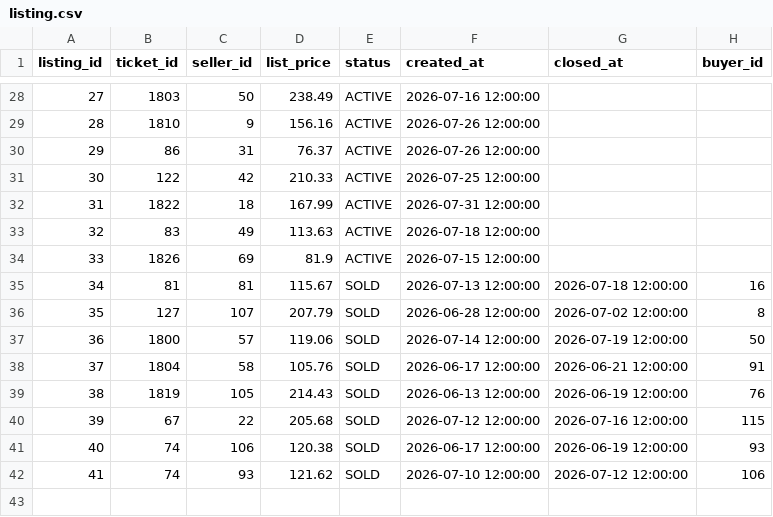
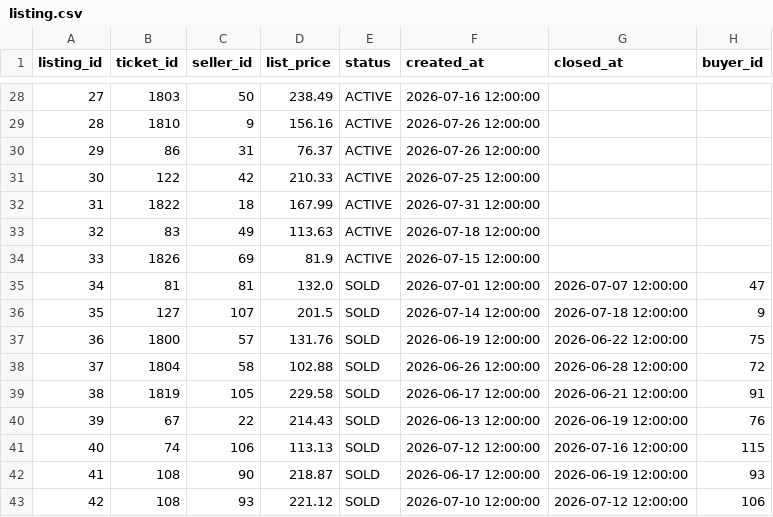
Before and after one commit to farisshab/mytix-faris-tareq, a CSV file: data/listing.csv, drawn as a sheet; only a part is shown, gaps mark what is left out; addresses are those after the commit; the diff names each change by its address in the sheet, - before the commit and + after, or states it on an @@ line.

Commit message:
Add README member info; plant a sold-at-cap resale for R8

```diff
--- a/data/listing.csv
+++ b/data/listing.csv
-D35 (list_price): 115.67
+D35 (list_price): 132.0
-F35 (created_at): 2026-07-13 12:00:00
+F35 (created_at): 2026-07-01 12:00:00
-G35 (closed_at): 2026-07-18 12:00:00
+G35 (closed_at): 2026-07-07 12:00:00
-H35 (buyer_id): 16
+H35 (buyer_id): 47
-D36 (list_price): 207.79
+D36 (list_price): 201.5
-F36 (created_at): 2026-06-28 12:00:00
+F36 (created_at): 2026-07-14 12:00:00
-G36 (closed_at): 2026-07-02 12:00:00
+G36 (closed_at): 2026-07-18 12:00:00
-H36 (buyer_id): 8
+H36 (buyer_id): 9
-D37 (list_price): 119.06
+D37 (list_price): 131.76
-F37 (created_at): 2026-07-14 12:00:00
+F37 (created_at): 2026-06-19 12:00:00
-G37 (closed_at): 2026-07-19 12:00:00
+G37 (closed_at): 2026-06-22 12:00:00
-H37 (buyer_id): 50
+H37 (buyer_id): 75
-D38 (list_price): 105.76
+D38 (list_price): 102.88
-F38 (created_at): 2026-06-17 12:00:00
+F38 (created_at): 2026-06-26 12:00:00
-G38 (closed_at): 2026-06-21 12:00:00
+G38 (closed_at): 2026-06-28 12:00:00
-H38 (buyer_id): 91
+H38 (buyer_id): 72
-D39 (list_price): 214.43
+D39 (list_price): 229.58
-F39 (created_at): 2026-06-13 12:00:00
+F39 (created_at): 2026-06-17 12:00:00
-G39 (closed_at): 2026-06-19 12:00:00
+G39 (closed_at): 2026-06-21 12:00:00
-H39 (buyer_id): 76
+H39 (buyer_id): 91
-D40 (list_price): 205.68
+D40 (list_price): 214.43
-F40 (created_at): 2026-07-12 12:00:00
+F40 (created_at): 2026-06-13 12:00:00
-G40 (closed_at): 2026-07-16 12:00:00
+G40 (closed_at): 2026-06-19 12:00:00
-H40 (buyer_id): 115
+H40 (buyer_id): 76
-D41 (list_price): 120.38
+D41 (list_price): 113.13
-F41 (created_at): 2026-06-17 12:00:00
+F41 (created_at): 2026-07-12 12:00:00
-G41 (closed_at): 2026-06-19 12:00:00
+G41 (closed_at): 2026-07-16 12:00:00
-H41 (buyer_id): 93
+H41 (buyer_id): 115
+row 42: 41 | 108 | 90 | 218.87 | SOLD | 2026-06-17 12:00:00 | 2026-06-19 12:00:00 | 93
@@ column A (listing_id) renumbered from row 43 down @@
-B43 (ticket_id): 74
+B43 (ticket_id): 108
-D43 (list_price): 121.62
+D43 (list_price): 221.12
```
Also changed, not shown: data/ticket_ownership.csv, 3 other files.
